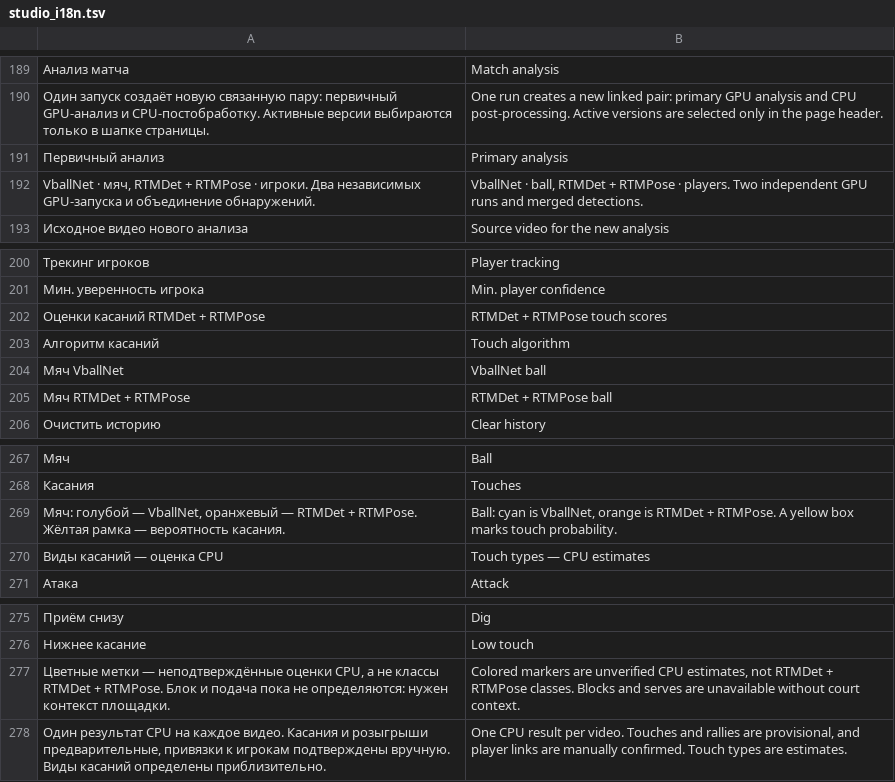
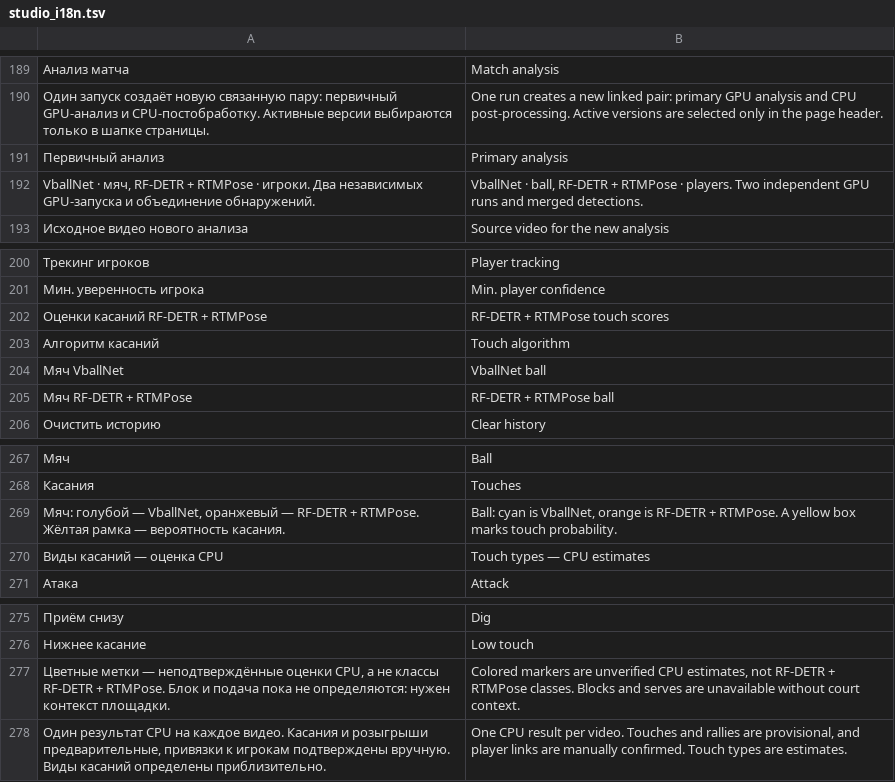
Before and after one commit to Amazomic/volleyball_studio, a TSV file: rust/volley-web/src/studio_i18n.tsv, drawn as a sheet; only a part is shown, gaps mark what is left out; removed rows and columns are numbered as before the commit, all else as after; the diff names each change by its address in the sheet, - before the commit and + after, or states it on an @@ line.

Commit message:
Удалить RTMDet и оставить RF-DETR для игроков

```diff
--- a/rust/volley-web/src/studio_i18n.tsv
+++ b/rust/volley-web/src/studio_i18n.tsv
-A192: …· мяч, RTMDet + RTMPose…
+A192: …· мяч, RF-DETR + RTMPose…
-B192: …· ball, RTMDet + RTMPose…
+B192: …· ball, RF-DETR + RTMPose…
-A202: Оценки касаний RTMDet + RTMPose
+A202: Оценки касаний RF-DETR + RTMPose
-B202: RTMDet + RTMPose touch scores
+B202: RF-DETR + RTMPose touch scores
-row 205: Мяч RTMDet + RTMPose | RTMDet + RTMPose ball
+row 205: Мяч RF-DETR + RTMPose | RF-DETR + RTMPose ball
-A269: …оранжевый — RTMDet + RTMPose.…
+A269: …оранжевый — RF-DETR + RTMPose.…
-B269: …orange is RTMDet + RTMPose.…
+B269: …orange is RF-DETR + RTMPose.…
-A277: …не классы RTMDet + RTMPose.…
+A277: …не классы RF-DETR + RTMPose.…
-B277: …estimates, not RTMDet + RTMPose…
+B277: …estimates, not RF-DETR + RTMPose…
```
Also changed, not shown: 32 other files.
